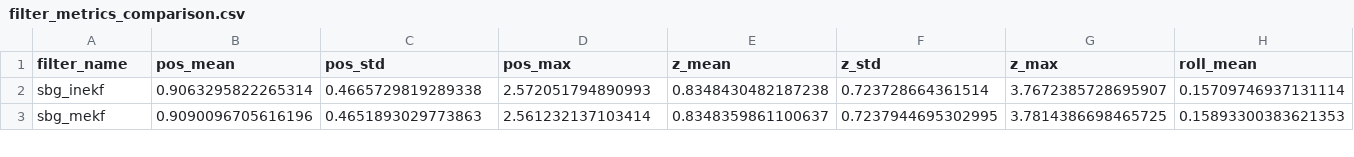
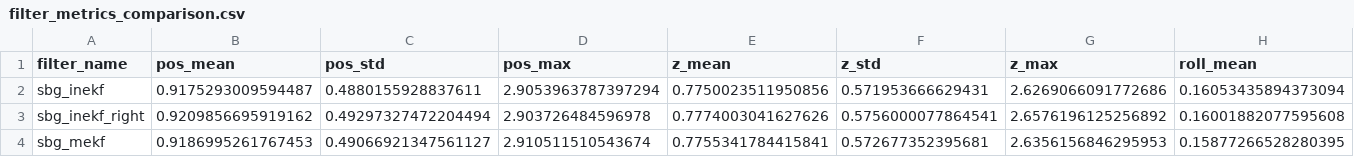
Before and after one commit to BYU-FROST-Lab/Surface_Vessel_InEKF, a CSV file: figure_data/filter_metrics_comparison.csv, drawn as a sheet; only a part is shown; addresses are those after the commit; rows hold the shown columns only; the diff covers the shown part only; the diff names each change by its address in the sheet, - before the commit and + after, or states it on an @@ line.

```diff
--- a/figure_data/filter_metrics_comparison.csv
+++ b/figure_data/filter_metrics_comparison.csv
-B2 (pos_mean): 0.9063295822265314
+B2 (pos_mean): 0.9175293009594487
-C2 (pos_std): 0.4665729819289338
+C2 (pos_std): 0.4880155928837611
-D2 (pos_max): 2.572051794890993
+D2 (pos_max): 2.9053963787397294
-E2 (z_mean): 0.8348430482187238
+E2 (z_mean): 0.7750023511950856
-F2 (z_std): 0.723728664361514
+F2 (z_std): 0.571953666629431
-G2 (z_max): 3.7672385728695907
+G2 (z_max): 2.6269066091772686
-H2 (roll_mean): 0.15709746937131114
+H2 (roll_mean): 0.16053435894373094
+row 3: sbg_inekf_right | 0.9209856695919162 | 0.49297327472204494 | 2.903726484596978 | 0.7774003041627626 | 0.5756000077864541 | 2.6576196125256892 | 0.16001882077595608
-B4 (pos_mean): 0.9090096705616196
+B4 (pos_mean): 0.9186995261767453
-C4 (pos_std): 0.4651893029773863
+C4 (pos_std): 0.49066921347561127
-D4 (pos_max): 2.561232137103414
+D4 (pos_max): 2.910511510543674
-E4 (z_mean): 0.8348359861100637
+E4 (z_mean): 0.7755341784415841
-F4 (z_std): 0.7237944695302995
+F4 (z_std): 0.572677352395681
-G4 (z_max): 3.7814386698465725
+G4 (z_max): 2.6356156846295953
-H4 (roll_mean): 0.15893300383621353
+H4 (roll_mean): 0.15877266528280395
```
Also changed, not shown: 1 added row and 76 edited cells elsewhere in this file, 14 other files.
